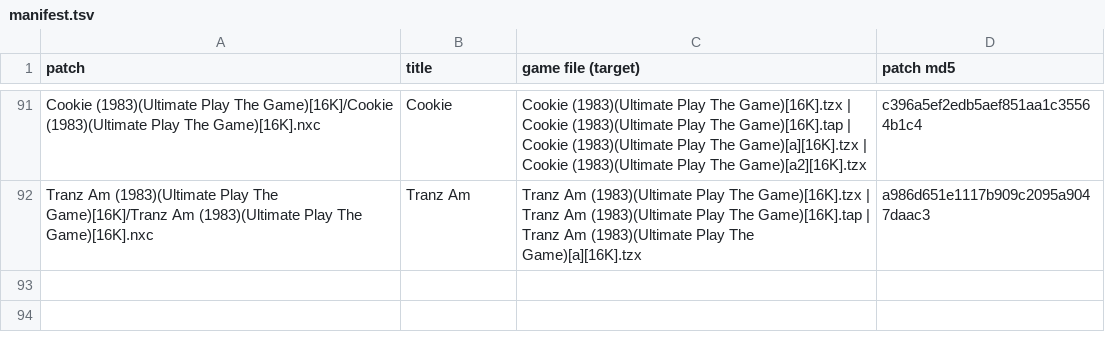
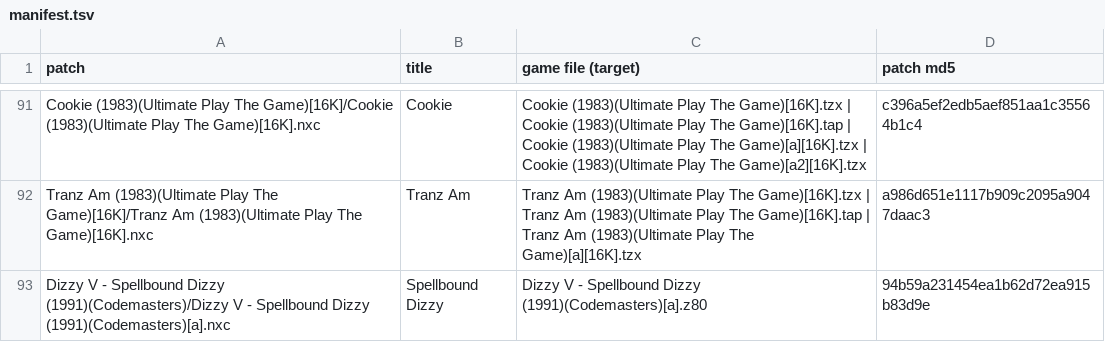
Before and after one commit to jattree/nxc, a TSV file: patches/manifest.tsv, drawn as a sheet; only a part is shown, gaps mark what is left out; the diff names each change by its address in the sheet, - before the commit and + after, or states it on an @@ line.

Commit message:
feat: Spellbound Dizzy 1.0
Dizzy as hardware sprites over the game's own drawing, from NexClash's dizzy5 engine (Dean
Woodyatt), built with both start-up fixes (DivMMC automap off, all 128 sprites hidden). The 48K
release; accepts the [a] and main TOSEC dumps.

Two cheats from the archive .pok, checked against this release's code: Infinite lives (the lives
counter's DEC) and Infinite stars (the star count's SUB). The archive's immunity cheats fit a
different release and are left out.

Verified: IDENTICAL against two recordings (470 and 1,400 plots) in NexClash. Run from the patch
menu in OverSpec with a cheat on. Tang FPGA board, loaded over 124 leftover sprites with automap
on: no crash, no leftovers shown, played from the first room into The Windy Shaft.

```diff
--- a/patches/manifest.tsv
+++ b/patches/manifest.tsv
+row 93: Dizzy V - Spellbound Dizzy (1991)(Codemasters)/Dizzy V - Spellbound Dizzy (1991)(Codemasters)[a].nxc | Spellbound Dizzy | Dizzy V - Spellbound Dizzy (1991)(Codemasters)[a].z80 | 94b59a231454ea1b62d72ea915b83d9e
```
Also changed, not shown: 2 other files.
